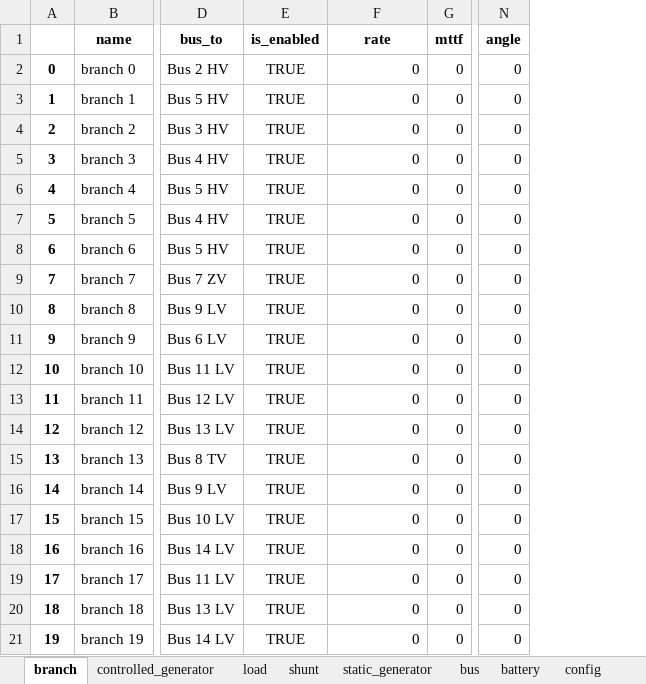
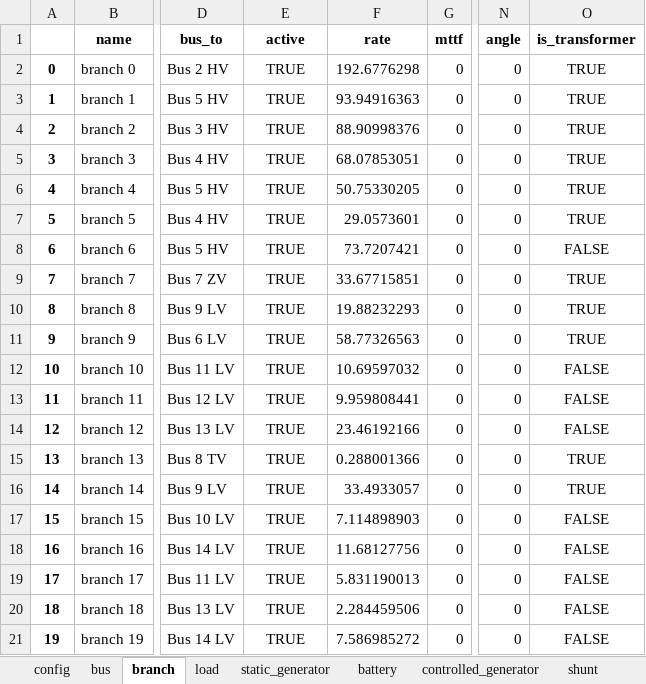
Before and after one commit to schuttpj86/vera1, an Excel workbook: Grids_and_profiles/grids/IEEE_14.xlsx, sheet branch, drawn as a sheet; only a part is shown, gaps mark what is left out; values as stored, in another font and other column widths than the file's, no borders; the diff names each change by its address in the sheet, - before the commit and + after, or states it on an @@ line.

```diff
--- a/Grids_and_profiles/grids/IEEE_14.xlsx (sheet branch)
+++ b/Grids_and_profiles/grids/IEEE_14.xlsx (sheet branch)
@@ sheet tab order changed: config | bus | branch | load | static_generator | battery | controlled_generator | shunt @@
+column O (is_transformer), rows 2-21: TRUE | TRUE | TRUE | TRUE | TRUE | TRUE | FALSE | TRUE | TRUE | TRUE | FALSE | FALSE | FALSE | TRUE | TRUE | FALSE | FALSE | FALSE | FALSE | FALSE
-E1: is_enabled
+E1: active
-F2 (rate): 0
+F2 (rate): 192.6776298
-F3 (rate): 0
+F3 (rate): 93.94916363
-F4 (rate): 0
+F4 (rate): 88.90998376
-F5 (rate): 0
+F5 (rate): 68.07853051
-F6 (rate): 0
+F6 (rate): 50.75330205
-F7 (rate): 0
+F7 (rate): 29.0573601
-F8 (rate): 0
+F8 (rate): 73.7207421
-F9 (rate): 0
+F9 (rate): 33.67715851
-F10 (rate): 0
+F10 (rate): 19.88232293
-F11 (rate): 0
+F11 (rate): 58.77326563
-F12 (rate): 0
+F12 (rate): 10.69597032
-F13 (rate): 0
+F13 (rate): 9.959808441
-F14 (rate): 0
+F14 (rate): 23.46192166
-F15 (rate): 0
+F15 (rate): 0.288001366
-F16 (rate): 0
+F16 (rate): 33.4933057
-F17 (rate): 0
+F17 (rate): 7.114898903
-F18 (rate): 0
+F18 (rate): 11.68127756
-F19 (rate): 0
+F19 (rate): 5.831190013
-F20 (rate): 0
+F20 (rate): 2.284459506
-F21 (rate): 0
+F21 (rate): 7.586985272
```
Also changed, not shown: sheet bus, sheet controlled_generator, sheet load, sheet shunt, sheet static_generator, sheet battery, Grids_and_profiles/grids/Illinois200Bus.xlsx, 3 other files.
